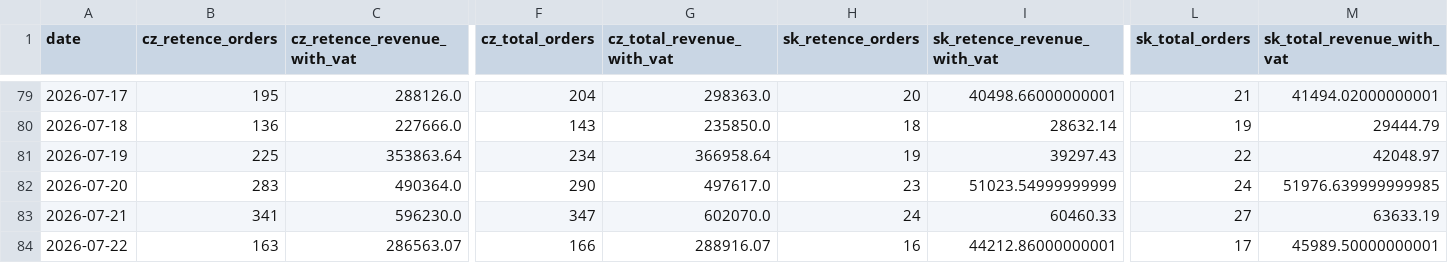
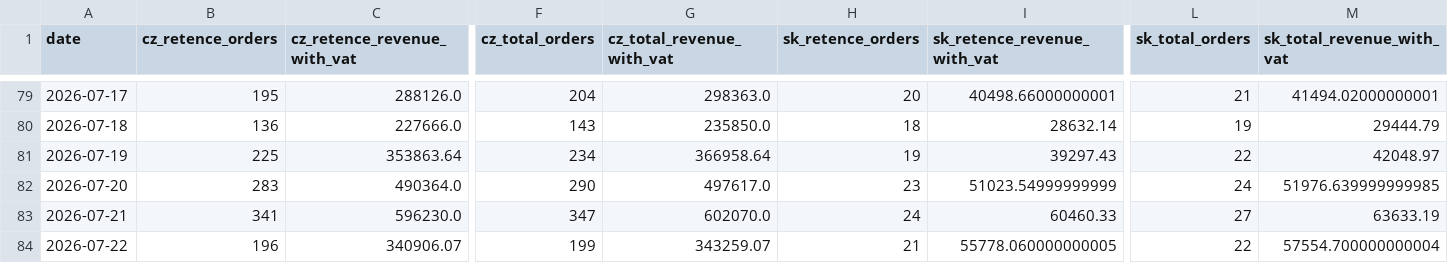
Before and after one commit to rkonfal/tiande-retence-vs-zbytek-report, a CSV file: docs/denni_trzby_retence_vs_zbytek_2025-01-01_plus_cz_sk_bez_pokladen.csv, drawn as a sheet; only a part is shown, gaps mark what is left out; the diff covers the shown part only; the diff names each change by its address in the sheet, - before the commit and + after, or states it on an @@ line.

Commit message:
chore: refresh retence vs zbytek report

```diff
--- a/docs/denni_trzby_retence_vs_zbytek_2025-01-01_plus_cz_sk_bez_pokladen.csv
+++ b/docs/denni_trzby_retence_vs_zbytek_2025-01-01_plus_cz_sk_bez_pokladen.csv
-B84 (cz_retence_orders): 163
+B84 (cz_retence_orders): 196
-C84 (cz_retence_revenue_with_vat): 286563.07
+C84 (cz_retence_revenue_with_vat): 340906.07
-F84 (cz_total_orders): 166
+F84 (cz_total_orders): 199
-G84 (cz_total_revenue_with_vat): 288916.07
+G84 (cz_total_revenue_with_vat): 343259.07
-H84 (sk_retence_orders): 16
+H84 (sk_retence_orders): 21
-I84 (sk_retence_revenue_with_vat): 44212.86000000001
+I84 (sk_retence_revenue_with_vat): 55778.060000000005
-L84 (sk_total_orders): 17
+L84 (sk_total_orders): 22
-M84 (sk_total_revenue_with_vat): 45989.50000000001
+M84 (sk_total_revenue_with_vat): 57554.700000000004
```
Also changed, not shown: 3 edited cells elsewhere in this file, docs/denni_trzby_retence_vs_zbytek_2026-05-01_plus_cz_sk_bez_pokladen.csv, docs/denni_trzby_retence_vs_zbytek_latest.csv, 7 other files.
